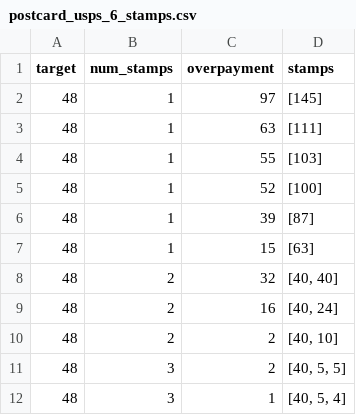
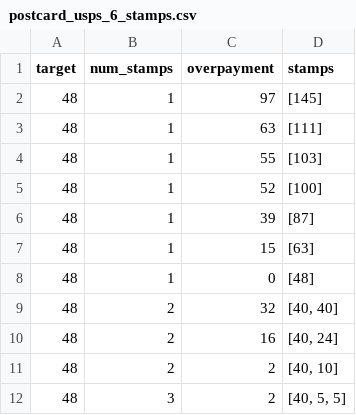
Before and after one commit to lomky/valid_postage, a CSV file: data/postcard_usps_6_stamps.csv, drawn as a sheet; only a part is shown; the shorter side is filled out with more unchanged rows; the diff covers the shown part only; the diff names each change by its address in the sheet, - before the commit and + after, or states it on an @@ line.

```diff
--- a/data/postcard_usps_6_stamps.csv
+++ b/data/postcard_usps_6_stamps.csv
+row 8: 48 | 1 | 0 | [48]
```
Also changed, not shown: 49 added rows elsewhere in this file, data/letter_usps_6_stamps.csv, 2 other files.
